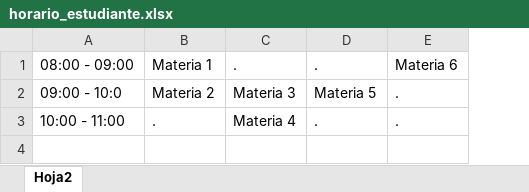
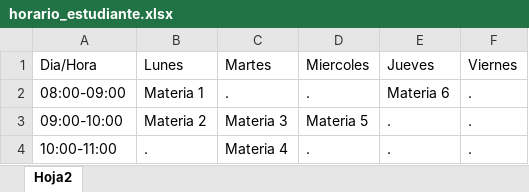
Before and after one commit to Estevan-Alba/Proyecto_Plataformas_2.0, an Excel workbook: app/src/main/assets/horario_estudiante.xlsx, sheet Hoja2, drawn as a sheet; values as stored, in another font and other column widths than the file's, no borders; removed rows and columns are numbered as before the commit, all else as after; the diff names each change by its address in the sheet, - before the commit and + after, or states it on an @@ line.

```diff
--- a/app/src/main/assets/horario_estudiante.xlsx (sheet Hoja2)
+++ b/app/src/main/assets/horario_estudiante.xlsx (sheet Hoja2)
-column A, rows 1-3: 08:00 - 09:00 | 09:00 - 10:0 | 10:00 - 11:00
+column A, rows 2-4: 08:00-09:00 | 09:00-10:00 | 10:00-11:00
+column F, rows 2-4: all .
+row 1: Dia/Hora | Lunes | Martes | Miercoles | Jueves | Viernes
```
Also changed, not shown: 25 other files.
